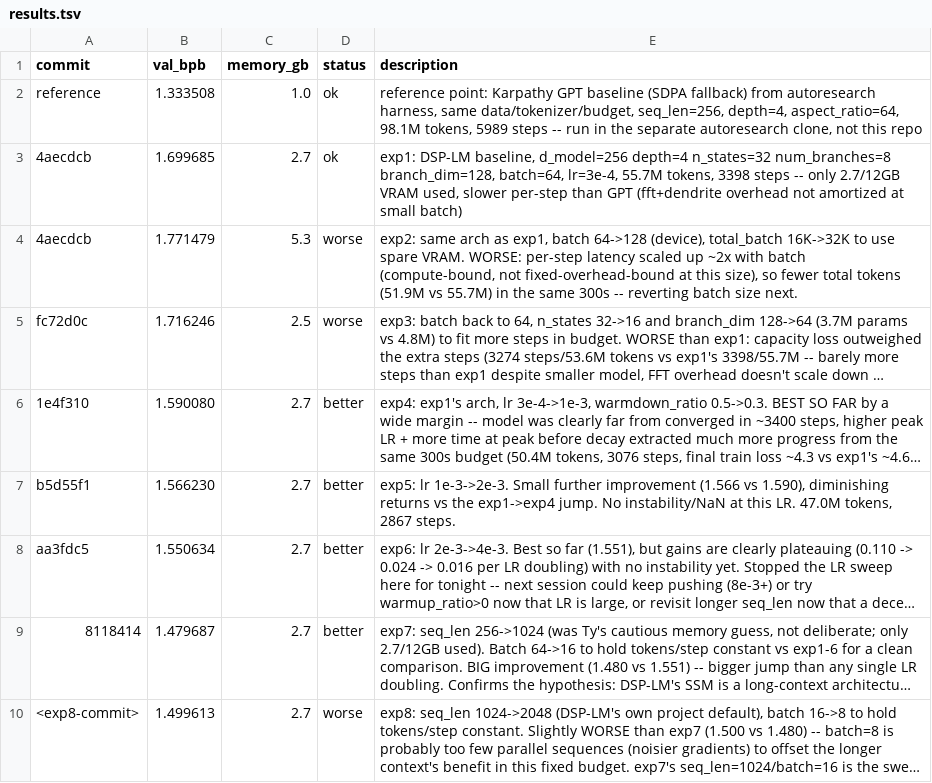
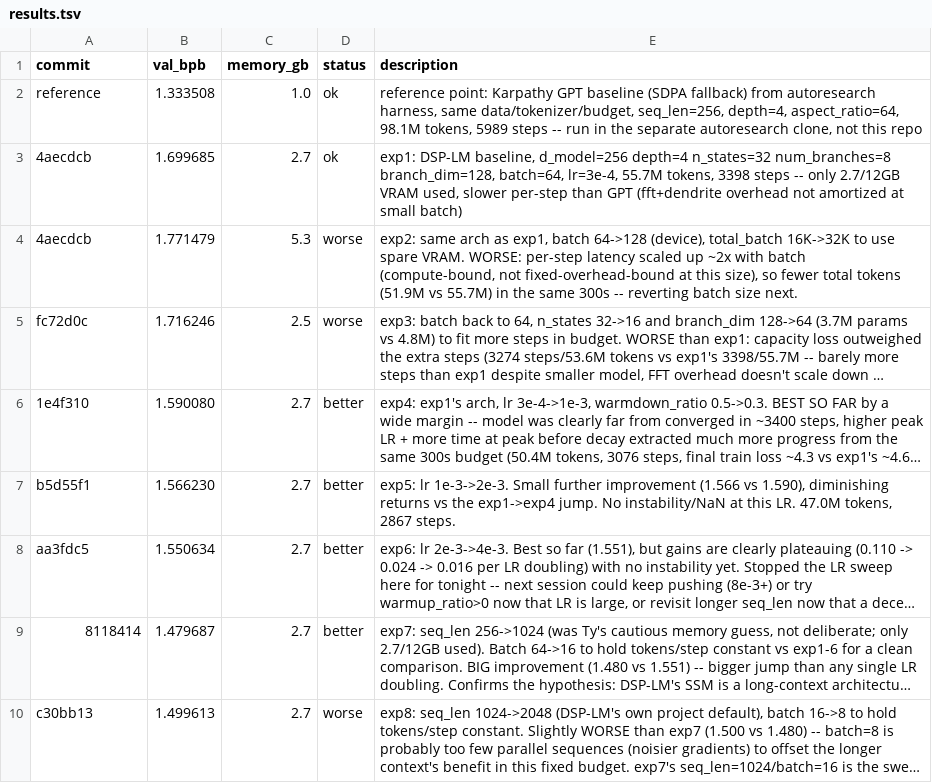
Before and after one commit to angrysky56/Deterministic-Structural-Plasticity-Language-Model, a TSV file: research_harness/results.tsv, drawn as a sheet; long unchanged cells end in …; the diff names each change by its address in the sheet, - before the commit and + after, or states it on an @@ line.

Commit message:
fix exp8 commit hash in results.tsv

```diff
--- a/research_harness/results.tsv
+++ b/research_harness/results.tsv
-A10 (commit): <exp8-commit>
+A10 (commit): c30bb13
```
